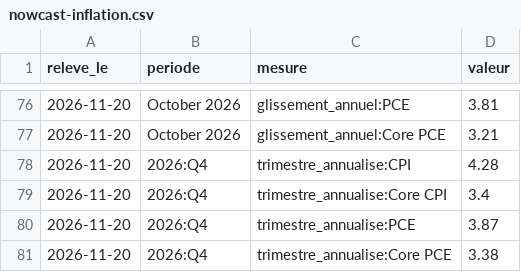
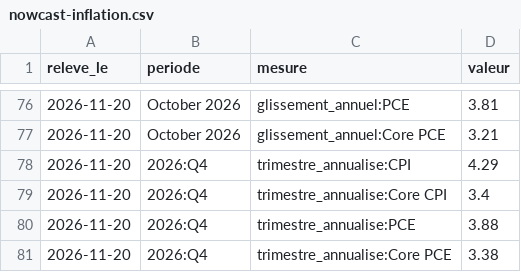
Before and after one commit to salimbenfarhat/metac-bot-template, a CSV file: registre/nowcast-inflation.csv, drawn as a sheet; only a part is shown, gaps mark what is left out.

Commit message:
registre : nowcast d'inflation du 2026-11-20

```diff
--- a/registre/nowcast-inflation.csv
+++ b/registre/nowcast-inflation.csv
@@ -77,5 +77,5 @@ releve_le,periode,mesure,valeur
 2026-11-20,October 2026,glissement_annuel:Core PCE,3.21
-2026-11-20,2026:Q4,trimestre_annualise:CPI,4.28
+2026-11-20,2026:Q4,trimestre_annualise:CPI,4.29
 2026-11-20,2026:Q4,trimestre_annualise:Core CPI,3.4
-2026-11-20,2026:Q4,trimestre_annualise:PCE,3.87
+2026-11-20,2026:Q4,trimestre_annualise:PCE,3.88
 2026-11-20,2026:Q4,trimestre_annualise:Core PCE,3.38
```
